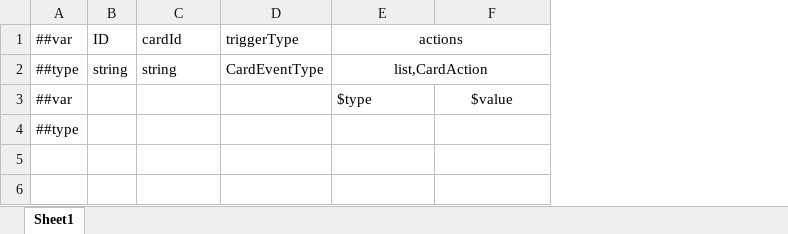
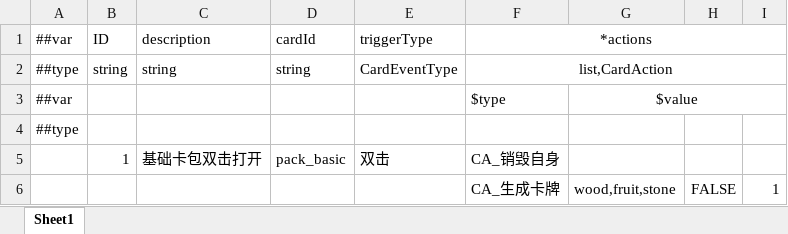
Before and after one commit to inmate0624/2025Taptap, an Excel workbook: Config/Datas/CardEventDatas/CardEventData.xlsx, sheet Sheet1, drawn as a sheet; values as stored, in another font and other column widths than the file's, no borders; addresses are those after the commit; the diff names each change by its address in the sheet, - before the commit and + after, or states it on an @@ line.

Commit message:
Jaeger - 卡牌系统（11）：双击事件（CardEvent）与简单UI

```diff
--- a/Config/Datas/CardEventDatas/CardEventData.xlsx (sheet Sheet1)
+++ b/Config/Datas/CardEventDatas/CardEventData.xlsx (sheet Sheet1)
+column C, rows 1-2: description | string
+column H, empty
+column I, empty
-F1: actions
+F1: *actions
+G3:I3 merged
+row 5:  | 1 | 基础卡包双击打开 | pack_basic | 双击 | CA_销毁自身
+row 6:  |  |  |  |  | CA_生成卡牌 | wood,fruit,stone | FALSE | 1
```
Also changed, not shown: Config/Datas/__beans__.xlsx, Config/Datas/__enums__.xlsx, 18 other files.
